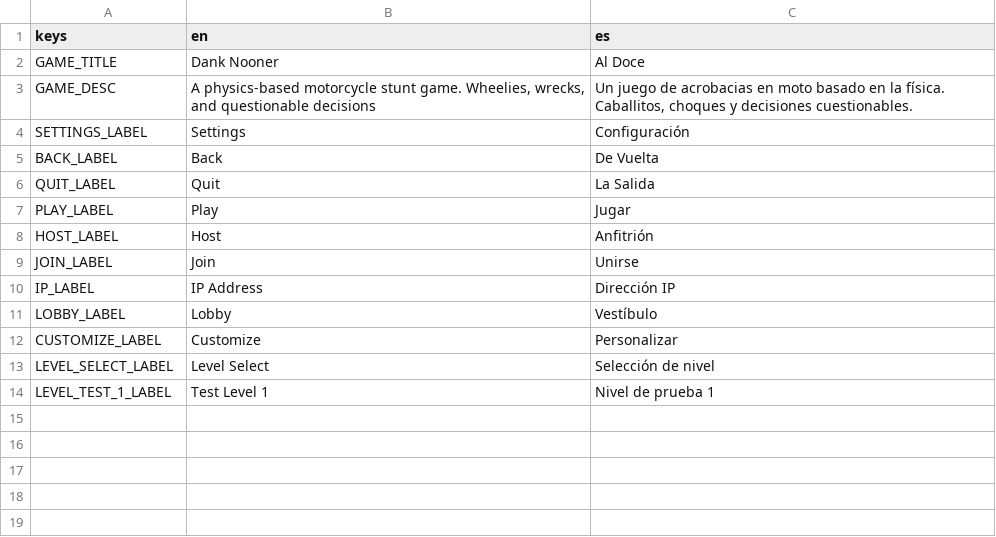
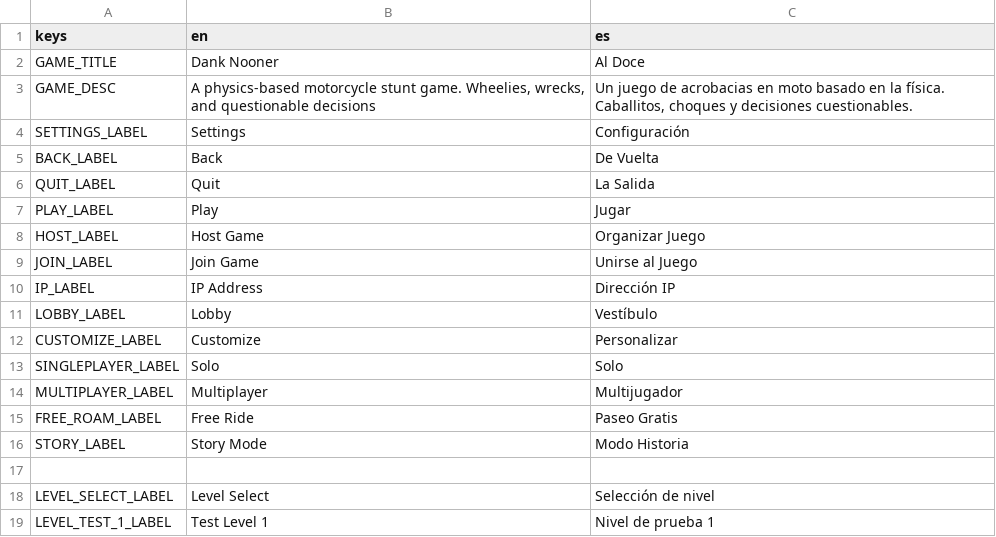
Before and after one commit to ssebs/DankNooner, a CSV file: v2/localization/localization.csv, drawn as a sheet.

```diff
--- a/v2/localization/localization.csv
+++ b/v2/localization/localization.csv
@@ -7,4 +7,4 @@ QUIT_LABEL,Quit,"La Salida"
 PLAY_LABEL,Play,"Jugar"
-HOST_LABEL,Host,"Anfitrión"
-JOIN_LABEL,Join,"Unirse"
+HOST_LABEL,"Host Game","Organizar Juego"
+JOIN_LABEL,"Join Game","Unirse al Juego"
 IP_LABEL,"IP Address","Dirección IP"
@@ -12,2 +12,7 @@ LOBBY_LABEL,Lobby,"Vestíbulo"
 CUSTOMIZE_LABEL,Customize,"Personalizar"
+SINGLEPLAYER_LABEL,Solo,Solo
+MULTIPLAYER_LABEL,Multiplayer,Multijugador
+FREE_ROAM_LABEL,"Free Ride","Paseo Gratis"
+STORY_LABEL,"Story Mode","Modo Historia"
+
 LEVEL_SELECT_LABEL,"Level Select","Selección de nivel"
```
Also changed, not shown: 8 other files.
